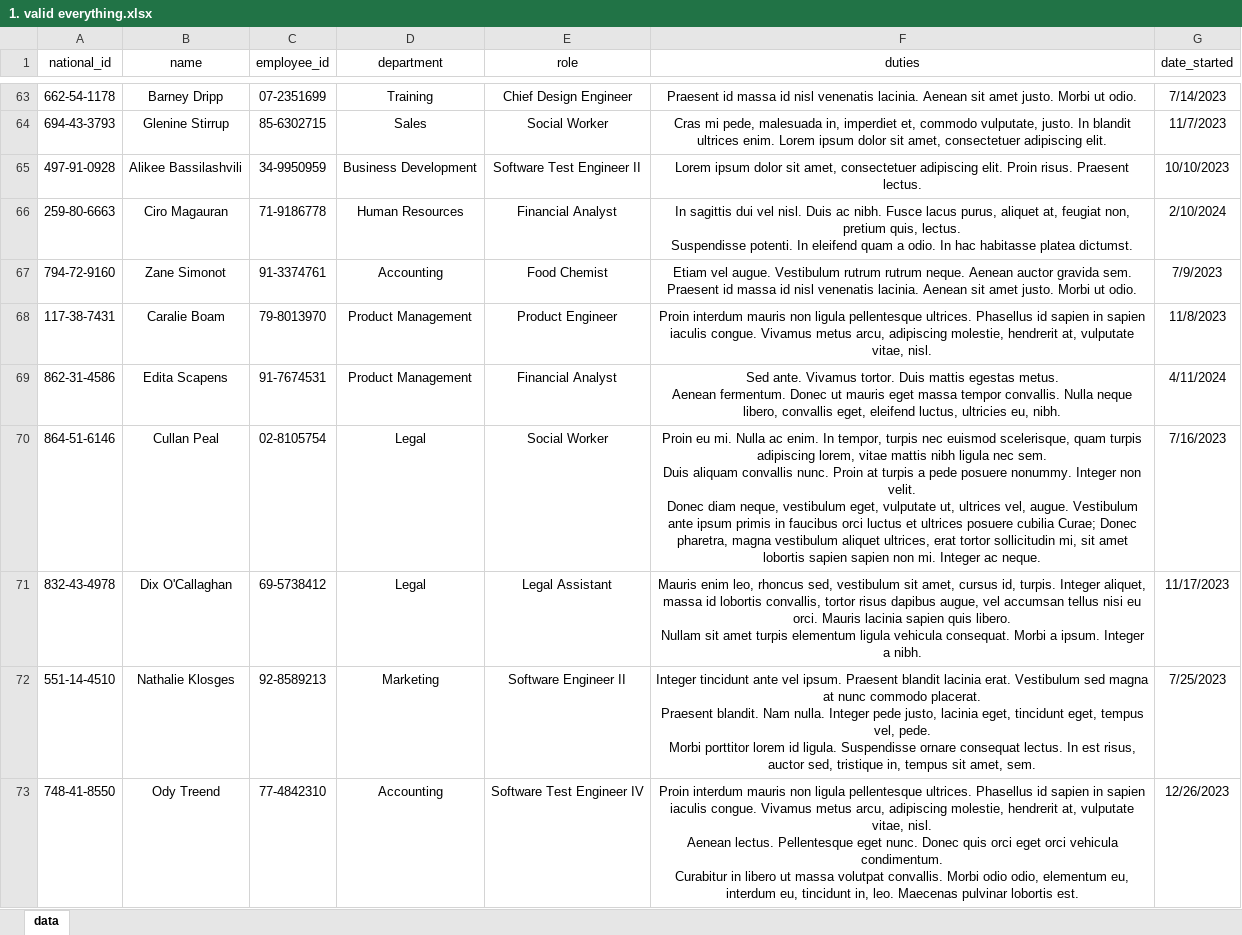
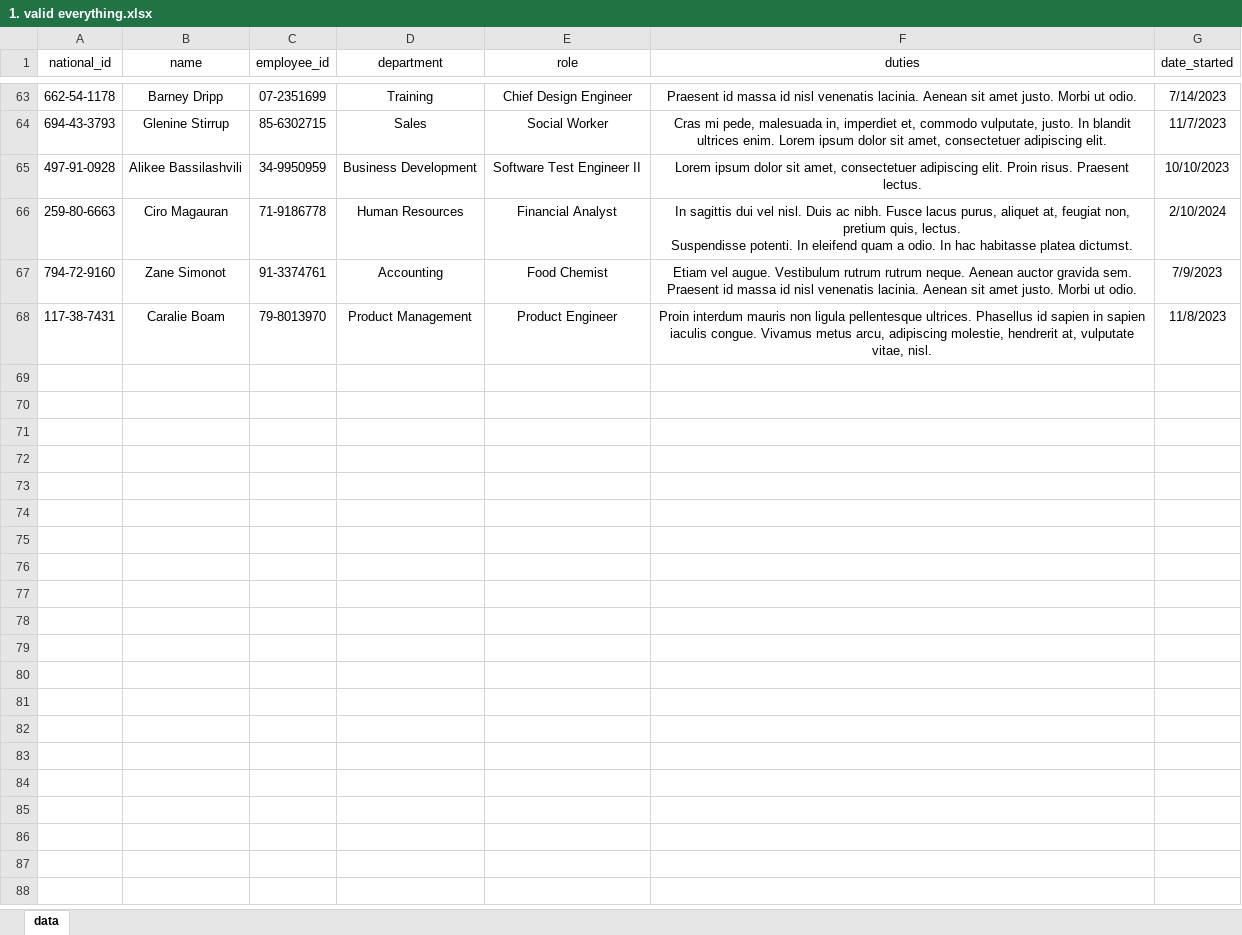
Before and after one commit to RussellGN/talent-verify, an Excel workbook: sample files for uploading/xlsx/1. valid everything.xlsx, sheet data, drawn as a sheet; only a part is shown, gaps mark what is left out; values as stored, in another font and other column widths than the file's, no borders; ↵ is a line break in a cell; the diff covers the shown part only; the diff names each change by its address in the sheet, - before the commit and + after, or states it on an @@ line.

Commit message:
chore: reduce sample upload-file sizes

```diff
--- a/sample files for uploading/xlsx/1. valid everything.xlsx (sheet data)
+++ b/sample files for uploading/xlsx/1. valid everything.xlsx (sheet data)
-row 69: 862-31-4586 | Edita Scapens | 91-7674531 | Product Management | Financial Analyst | Sed ante. Vivamus tortor. Duis mattis egestas metus. ↵ Aenean fermentum. Donec ut mauris eget massa tempor convallis. Nulla neque libero, convallis eget, eleifend luctus, ultricies eu, nibh. | 4/11/2024
-row 70: 864-51-6146 | Cullan Peal | 02-8105754 | Legal | Social Worker | Proin eu mi. Nulla ac enim. In tempor, turpis nec euismod scelerisque, quam turpis adipiscing lorem, vitae mattis nibh ligula nec sem. ↵ Duis aliquam convallis nunc. Proin at turpis a pede posuere nonummy. Integer non velit. ↵ Donec diam neque, vestibulum eget, vulputate ut, ultrices vel, augue. Vestibulum ante ipsum primis in faucibus orci luctus et ultrices posuere cubilia Curae; Donec pharetra, magna vestibulum aliquet ultrices, erat tortor sollicitudin mi, sit amet lobortis sapien sapien non mi. Integer ac neque. | 7/16/2023
-row 71: 832-43-4978 | Dix O'Callaghan | 69-5738412 | Legal | Legal Assistant | Mauris enim leo, rhoncus sed, vestibulum sit amet, cursus id, turpis. Integer aliquet, massa id lobortis convallis, tortor risus dapibus augue, vel accumsan tellus nisi eu orci. Mauris lacinia sapien quis libero. ↵ Nullam sit amet turpis elementum ligula vehicula consequat. Morbi a ipsum. Integer a nibh. | 11/17/2023
-row 72: 551-14-4510 | Nathalie Klosges | 92-8589213 | Marketing | Software Engineer II | Integer tincidunt ante vel ipsum. Praesent blandit lacinia erat. Vestibulum sed magna at nunc commodo placerat. ↵ Praesent blandit. Nam nulla. Integer pede justo, lacinia eget, tincidunt eget, tempus vel, pede. ↵ Morbi porttitor lorem id ligula. Suspendisse ornare consequat lectus. In est risus, auctor sed, tristique in, tempus sit amet, sem. | 7/25/2023
-row 73: 748-41-8550 | Ody Treend | 77-4842310 | Accounting | Software Test Engineer IV | Proin interdum mauris non ligula pellentesque ultrices. Phasellus id sapien in sapien iaculis congue. Vivamus metus arcu, adipiscing molestie, hendrerit at, vulputate vitae, nisl. ↵ Aenean lectus. Pellentesque eget nunc. Donec quis orci eget orci vehicula condimentum. ↵ Curabitur in libero ut massa volutpat convallis. Morbi odio odio, elementum eu, interdum eu, tincidunt in, leo. Maecenas pulvinar lobortis est. | 12/26/2023
```
Also changed, not shown: 128 removed rows elsewhere in this sheet, sample files for uploading/xlsx/3. invalid date format.xlsx, 4 other files.
